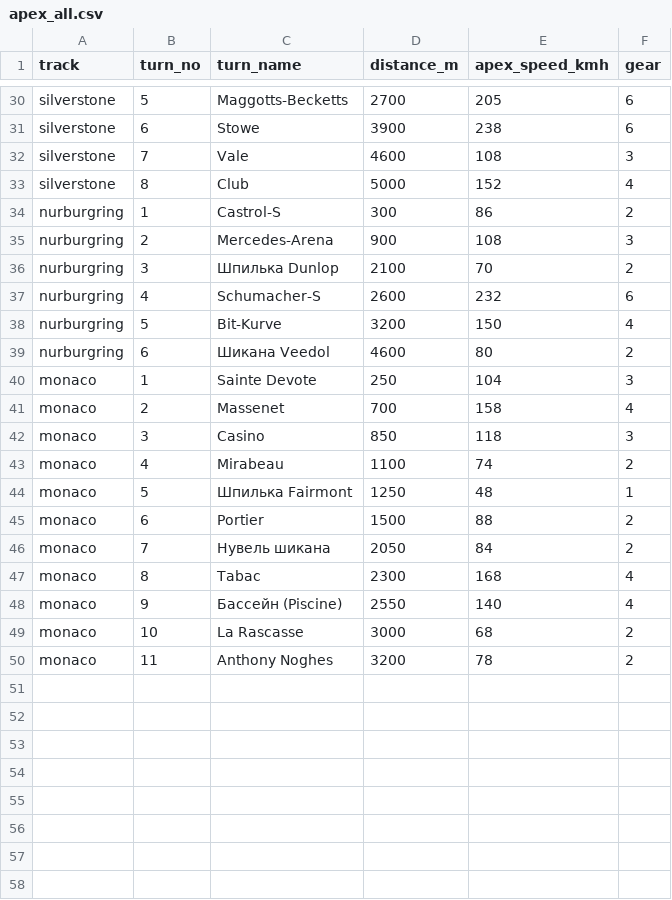
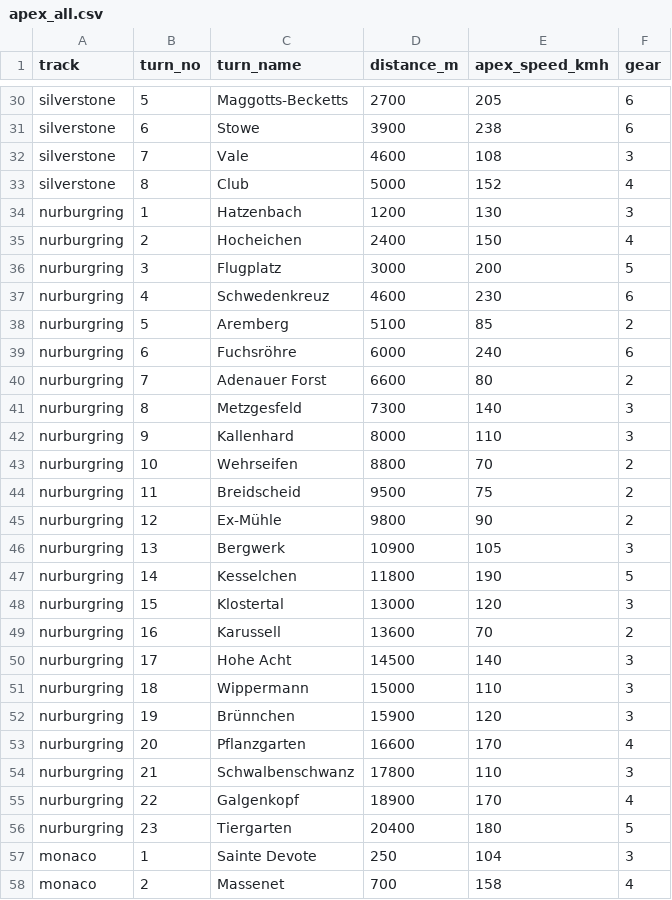
Before and after one commit to Noromor/racing-telemetry, a CSV file: files/apex_all.csv, drawn as a sheet; only a part is shown, gaps mark what is left out; the shorter side is filled out with more unchanged rows.

```diff
--- a/files/apex_all.csv
+++ b/files/apex_all.csv
@@ -33,8 +33,25 @@ silverstone,7,"Vale",4600,108,3
 silverstone,8,"Club",5000,152,4
-nurburgring,1,"Castrol-S",300,86,2
-nurburgring,2,"Mercedes-Arena",900,108,3
-nurburgring,3,"Шпилька Dunlop",2100,70,2
-nurburgring,4,"Schumacher-S",2600,232,6
-nurburgring,5,"Bit-Kurve",3200,150,4
-nurburgring,6,"Шикана Veedol",4600,80,2
+nurburgring,1,"Hatzenbach",1200,130,3
+nurburgring,2,"Hocheichen",2400,150,4
+nurburgring,3,"Flugplatz",3000,200,5
+nurburgring,4,"Schwedenkreuz",4600,230,6
+nurburgring,5,"Aremberg",5100,85,2
+nurburgring,6,"Fuchsröhre",6000,240,6
+nurburgring,7,"Adenauer Forst",6600,80,2
+nurburgring,8,"Metzgesfeld",7300,140,3
+nurburgring,9,"Kallenhard",8000,110,3
+nurburgring,10,"Wehrseifen",8800,70,2
+nurburgring,11,"Breidscheid",9500,75,2
+nurburgring,12,"Ex-Mühle",9800,90,2
+nurburgring,13,"Bergwerk",10900,105,3
+nurburgring,14,"Kesselchen",11800,190,5
+nurburgring,15,"Klostertal",13000,120,3
+nurburgring,16,"Karussell",13600,70,2
+nurburgring,17,"Hohe Acht",14500,140,3
+nurburgring,18,"Wippermann",15000,110,3
+nurburgring,19,"Brünnchen",15900,120,3
+nurburgring,20,"Pflanzgarten",16600,170,4
+nurburgring,21,"Schwalbenschwanz",17800,110,3
+nurburgring,22,"Galgenkopf",18900,170,4
+nurburgring,23,"Tiergarten",20400,180,5
 monaco,1,"Sainte Devote",250,104,3
```
Also changed, not shown: files/apex_nurburgring.csv, files/telemetry_monaco.csv, 10 other files.
